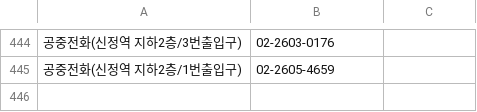
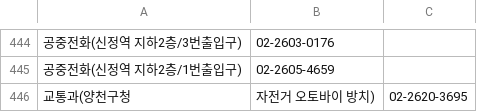
Before and after one commit to bandit1397/phonebook_callable, a CSV file: data.csv, drawn as a sheet; only a part is shown, gaps mark what is left out; the diff names each change by its address in the sheet, - before the commit and + after, or states it on an @@ line.

Commit message:
Update data.csv

```diff
--- a/data.csv
+++ b/data.csv
+row 446: 교통과(양천구청 | 자전거 오토바이 방치) | 02-2620-3695
```
